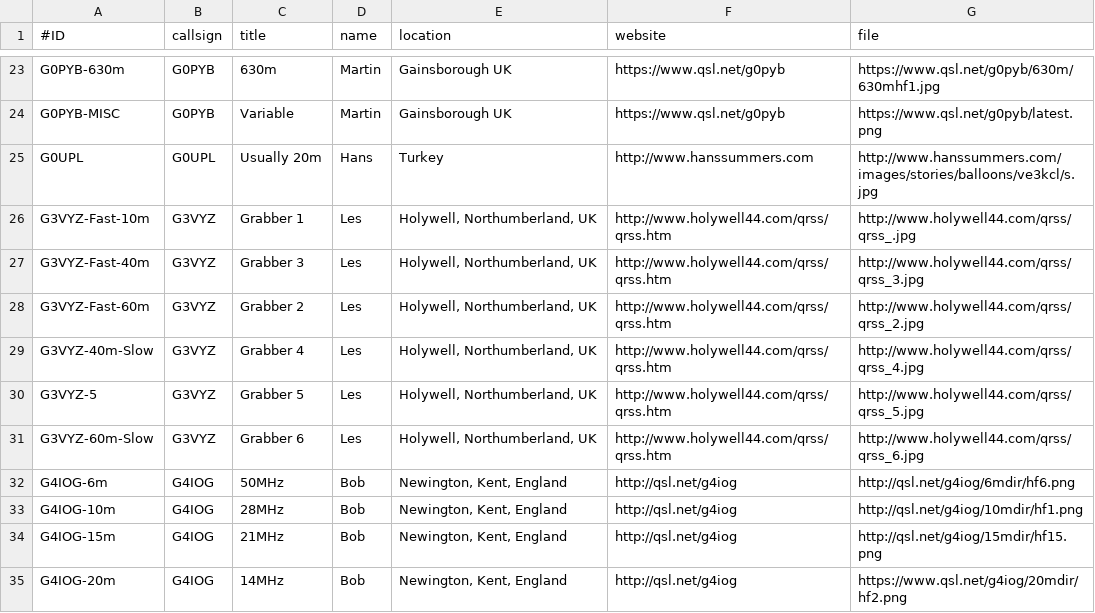
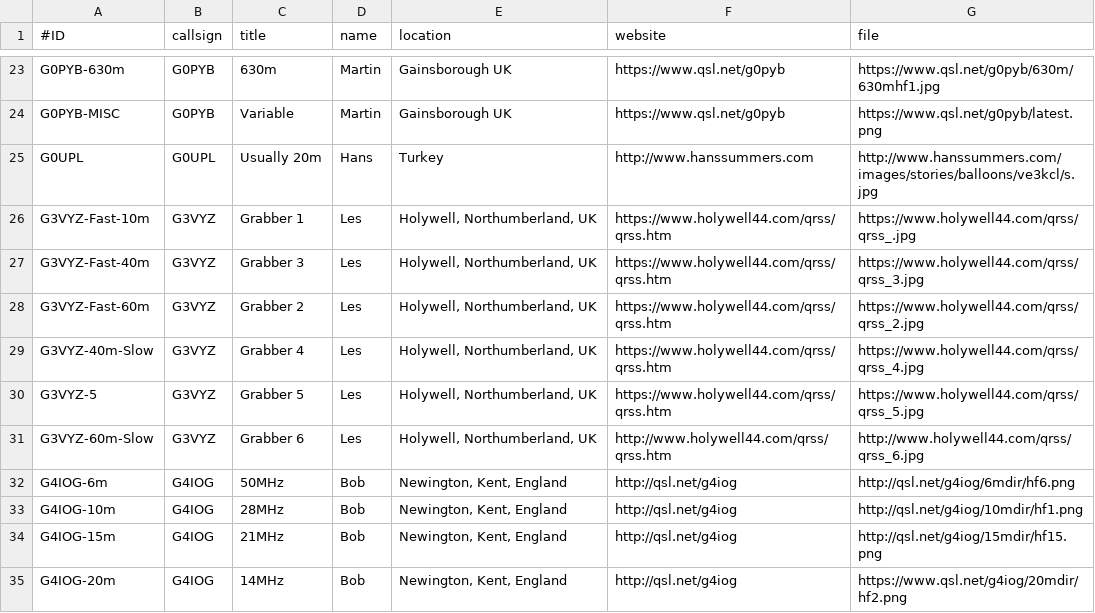
Before and after one commit to syedrizvinet/QRSS-plus-dev, a CSV file: grabbers.csv, drawn as a sheet; only a part is shown, gaps mark what is left out.

Commit message:
Change G3VYZ to new https links.

```diff
--- a/grabbers.csv
+++ b/grabbers.csv
@@ -25,7 +25,7 @@ G0PYB-MISC,G0PYB,Variable,Martin,"Gainsborough UK",https://www.qsl.net/g0pyb,htt
 G0UPL,G0UPL,Usually 20m,Hans,"Turkey",http://www.hanssummers.com,http://www.hanssummers.com/images/stories/balloons/ve3kcl/s.jpg
-G3VYZ-Fast-10m,G3VYZ,Grabber 1,Les,"Holywell, Northumberland, UK",http://www.holywell44.com/qrss/qrss.htm,http://www.holywell44.com/qrss/qrss_.jpg
-G3VYZ-Fast-40m,G3VYZ,Grabber 3,Les,"Holywell, Northumberland, UK",http://www.holywell44.com/qrss/qrss.htm,http://www.holywell44.com/qrss/qrss_3.jpg
-G3VYZ-Fast-60m,G3VYZ,Grabber 2,Les,"Holywell, Northumberland, UK",http://www.holywell44.com/qrss/qrss.htm,http://www.holywell44.com/qrss/qrss_2.jpg
-G3VYZ-40m-Slow,G3VYZ,Grabber 4,Les,"Holywell, Northumberland, UK",http://www.holywell44.com/qrss/qrss.htm,http://www.holywell44.com/qrss/qrss_4.jpg
-G3VYZ-5,G3VYZ,Grabber 5,Les,"Holywell, Northumberland, UK",http://www.holywell44.com/qrss/qrss.htm,http://www.holywell44.com/qrss/qrss_5.jpg
+G3VYZ-Fast-10m,G3VYZ,Grabber 1,Les,"Holywell, Northumberland, UK",https://www.holywell44.com/qrss/qrss.htm,https://www.holywell44.com/qrss/qrss_.jpg
+G3VYZ-Fast-40m,G3VYZ,Grabber 3,Les,"Holywell, Northumberland, UK",https://www.holywell44.com/qrss/qrss.htm,https://www.holywell44.com/qrss/qrss_3.jpg
+G3VYZ-Fast-60m,G3VYZ,Grabber 2,Les,"Holywell, Northumberland, UK",https://www.holywell44.com/qrss/qrss.htm,https://www.holywell44.com/qrss/qrss_2.jpg
+G3VYZ-40m-Slow,G3VYZ,Grabber 4,Les,"Holywell, Northumberland, UK",https://www.holywell44.com/qrss/qrss.htm,https://www.holywell44.com/qrss/qrss_4.jpg
+G3VYZ-5,G3VYZ,Grabber 5,Les,"Holywell, Northumberland, UK",https://www.holywell44.com/qrss/qrss.htm,https://www.holywell44.com/qrss/qrss_5.jpg
 G3VYZ-60m-Slow,G3VYZ,Grabber 6,Les,"Holywell, Northumberland, UK",http://www.holywell44.com/qrss/qrss.htm,http://www.holywell44.com/qrss/qrss_6.jpg
```
